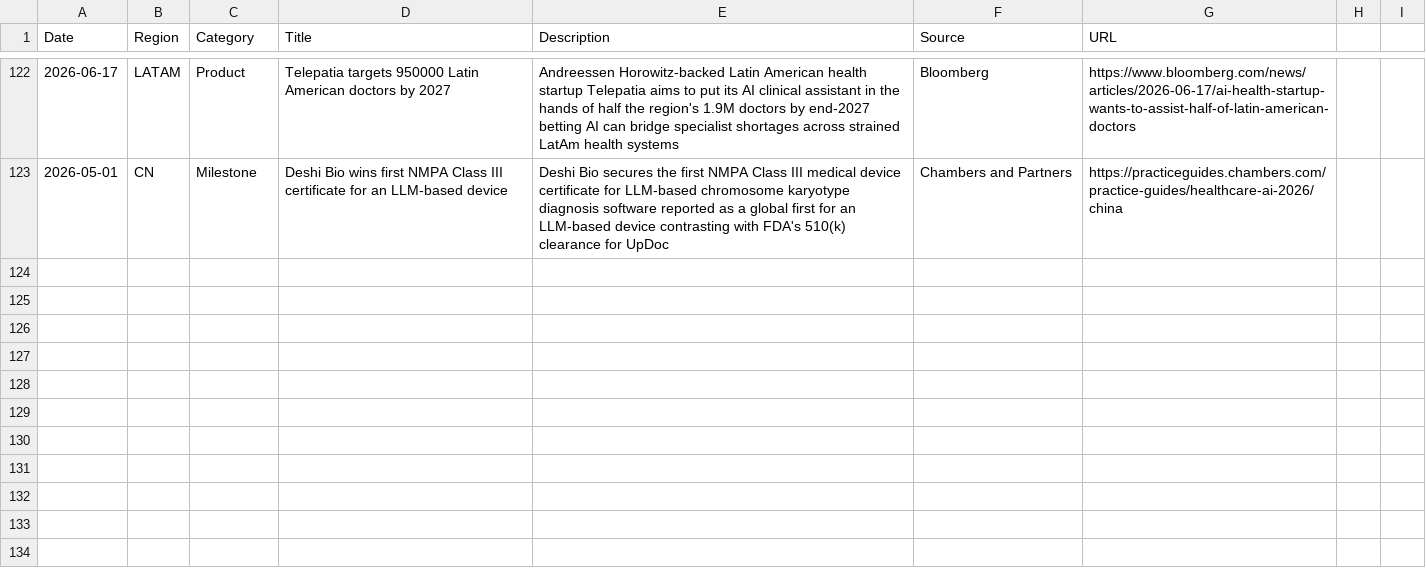
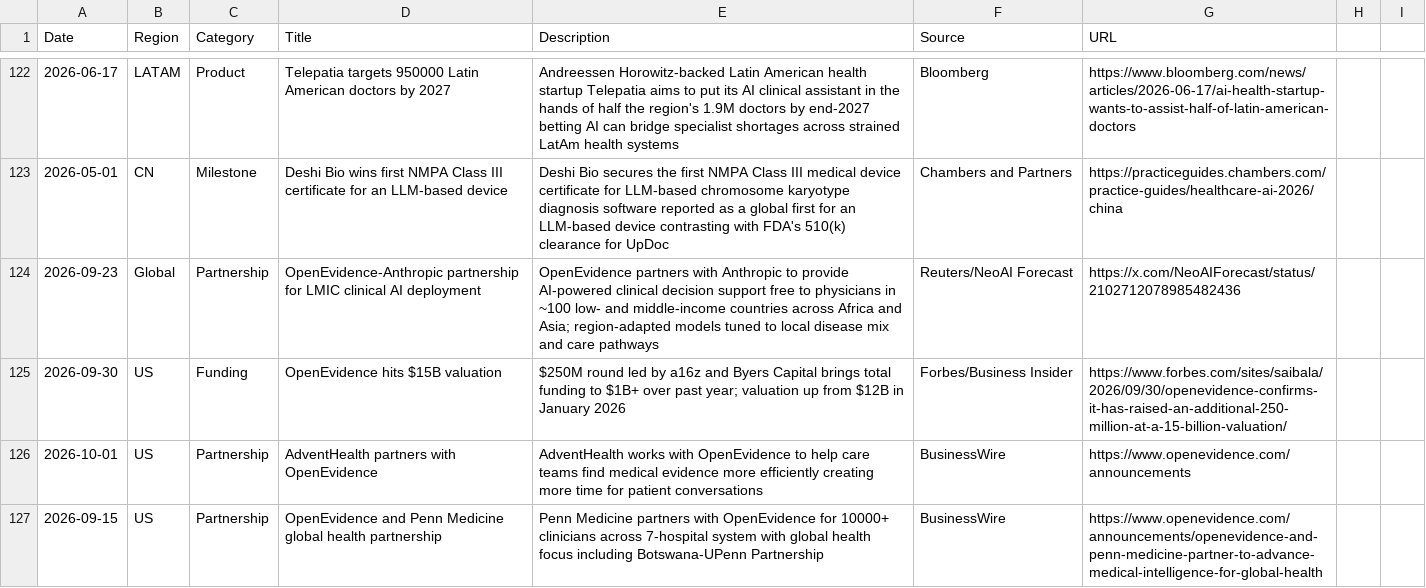
Before and after one commit to vivmuk/OpenEvidence, a CSV file: data/global_landscape.csv, drawn as a sheet; only a part is shown, gaps mark what is left out.

```diff
--- a/data/global_landscape.csv
+++ b/data/global_landscape.csv
@@ -123 +123,5 @@ Date,Region,Category,Title,Description,Source,URL
 2026-05-01,CN,Milestone,Deshi Bio wins first NMPA Class III certificate for an LLM-based device,Deshi Bio secures the first NMPA Class III medical device certificate for LLM-based chromosome karyotype diagnosis software reported as a global first for an LLM-based device contrasting with FDA's 510(k) clearance for UpDoc,Chambers and Partners,https://practiceguides.chambers.com/practice-guides/healthcare-ai-2026/china
+2026-09-23,Global,Partnership,OpenEvidence-Anthropic partnership for LMIC clinical AI deployment,OpenEvidence partners with Anthropic to provide AI-powered clinical decision support free to physicians in ~100 low- and middle-income countries across Africa and Asia; region-adapted models tuned to local disease mix and care pathways,Reuters/NeoAI Forecast,https://x.com/NeoAIForecast/status/2102712078985482436
+2026-09-30,US,Funding,OpenEvidence hits $15B valuation,$250M round led by a16z and Byers Capital brings total funding to $1B+ over past year; valuation up from $12B in January 2026,Forbes/Business Insider,https://www.forbes.com/sites/saibala/2026/09/30/openevidence-confirms-it-has-raised-an-additional-250-million-at-a-15-billion-valuation/
+2026-10-01,US,Partnership,AdventHealth partners with OpenEvidence,AdventHealth works with OpenEvidence to help care teams find medical evidence more efficiently creating more time for patient conversations,BusinessWire,https://www.openevidence.com/announcements
+2026-09-15,US,Partnership,OpenEvidence and Penn Medicine global health partnership,Penn Medicine partners with OpenEvidence for 10000+ clinicians across 7-hospital system with global health focus including Botswana-UPenn Partnership,BusinessWire,https://www.openevidence.com/announcements/openevidence-and-penn-medicine-partner-to-advance-medical-intelligence-for-global-health
```
Also changed, not shown: data/competitors.csv, data/metrics.csv, 6 other files.
